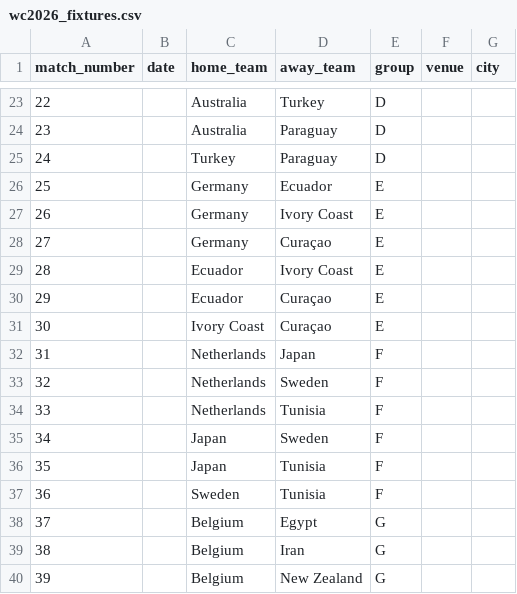
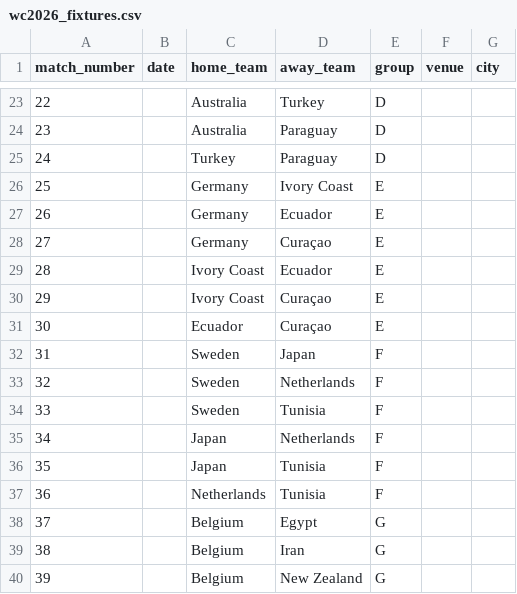
Before and after one commit to sithea-nou/world-cup-2026, a CSV file: data/raw/wc2026_fixtures.csv, drawn as a sheet; only a part is shown, gaps mark what is left out.

Commit message:
feat: live validation with 16 WC2026 matches, draw prediction improvements, paper & social figures

```diff
--- a/data/raw/wc2026_fixtures.csv
+++ b/data/raw/wc2026_fixtures.csv
@@ -25,14 +25,14 @@ match_number,date,home_team,away_team,group,venue,city
 24,,Turkey,Paraguay,D,,
-25,,Germany,Ecuador,E,,
-26,,Germany,Ivory Coast,E,,
+25,,Germany,Ivory Coast,E,,
+26,,Germany,Ecuador,E,,
 27,,Germany,Curaçao,E,,
-28,,Ecuador,Ivory Coast,E,,
-29,,Ecuador,Curaçao,E,,
-30,,Ivory Coast,Curaçao,E,,
-31,,Netherlands,Japan,F,,
-32,,Netherlands,Sweden,F,,
-33,,Netherlands,Tunisia,F,,
-34,,Japan,Sweden,F,,
+28,,Ivory Coast,Ecuador,E,,
+29,,Ivory Coast,Curaçao,E,,
+30,,Ecuador,Curaçao,E,,
+31,,Sweden,Japan,F,,
+32,,Sweden,Netherlands,F,,
+33,,Sweden,Tunisia,F,,
+34,,Japan,Netherlands,F,,
 35,,Japan,Tunisia,F,,
-36,,Sweden,Tunisia,F,,
+36,,Netherlands,Tunisia,F,,
 37,,Belgium,Egypt,G,,
```
Also changed, not shown: data/raw/wc2026_groups.csv, 45 other files.
